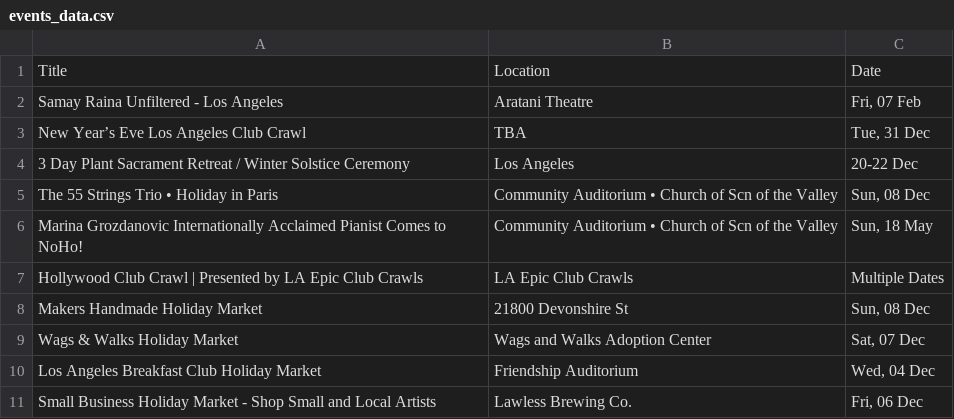
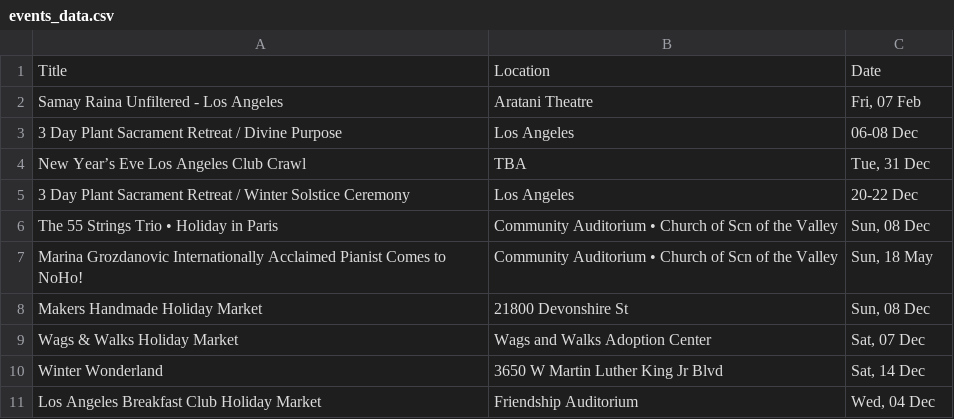
Before and after one commit to Mcootauc/CMSI_5998_Final_Project, a CSV file: static_data/events_data.csv, drawn as a sheet.

Commit message:
"added graph data"

```diff
--- a/static_data/events_data.csv
+++ b/static_data/events_data.csv
@@ -2,2 +2,3 @@ Title,Location,Date
 Samay Raina Unfiltered - Los Angeles,Aratani Theatre,"Fri, 07 Feb"
+3 Day Plant Sacrament Retreat / Divine Purpose,Los Angeles,06-08 Dec
 New Year’s Eve Los Angeles Club Crawl,TBA,"Tue, 31 Dec"
@@ -6,6 +7,5 @@ The 55 Strings Trio • Holiday in Paris,Community Auditorium • Church of Scn
 Marina Grozdanovic Internationally Acclaimed Pianist Comes to NoHo!,Community Auditorium • Church of Scn of the Valley,"Sun, 18 May"
-Hollywood Club Crawl | Presented by LA Epic Club Crawls,LA Epic Club Crawls,Multiple Dates
 Makers Handmade Holiday Market,21800 Devonshire St,"Sun, 08 Dec"
 Wags & Walks Holiday Market,Wags and Walks Adoption Center,"Sat, 07 Dec"
+Winter Wonderland,3650 W Martin Luther King Jr Blvd,"Sat, 14 Dec"
 Los Angeles Breakfast Club Holiday Market,Friendship Auditorium,"Wed, 04 Dec"
-Small Business Holiday Market - Shop Small and Local Artists,Lawless Brewing Co.,"Fri, 06 Dec"
```
Also changed, not shown: 4 other files.
